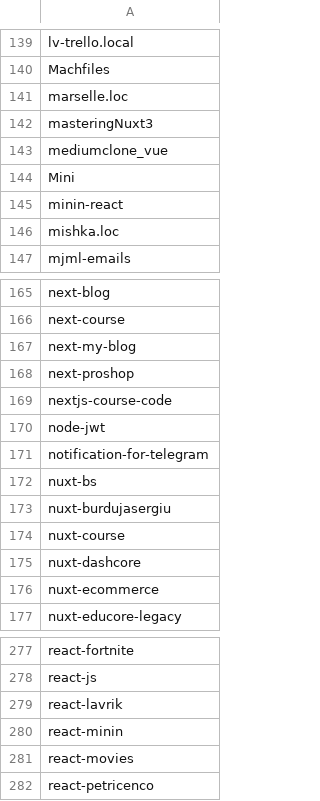
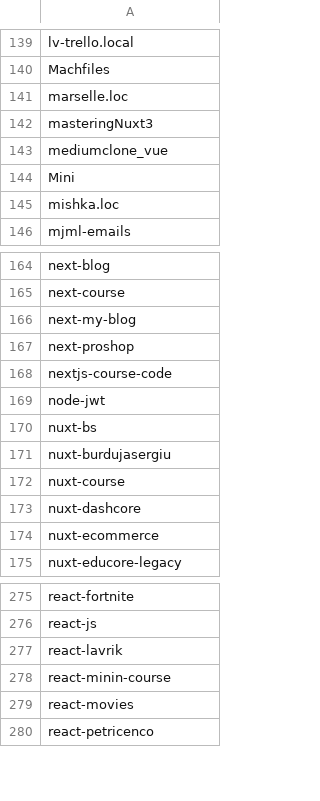
Before and after one commit to seriiserii825/py-bitbucket, a CSV file: github_repos.csv, drawn as a sheet; only a part is shown, gaps mark what is left out.

Commit message:
feat: new repo

```diff
--- a/github_repos.csv
+++ b/github_repos.csv
@@ -144,3 +144,2 @@ mediumclone_vue
 Mini
-minin-react
 mishka.loc
@@ -170,3 +169,2 @@ nextjs-course-code
 node-jwt
-notification-for-telegram
 nuxt-bs
@@ -279,3 +277,3 @@ react-js
 react-lavrik
-react-minin
+react-minin-course
 react-movies
```
Also changed, not shown: 2 other files.
